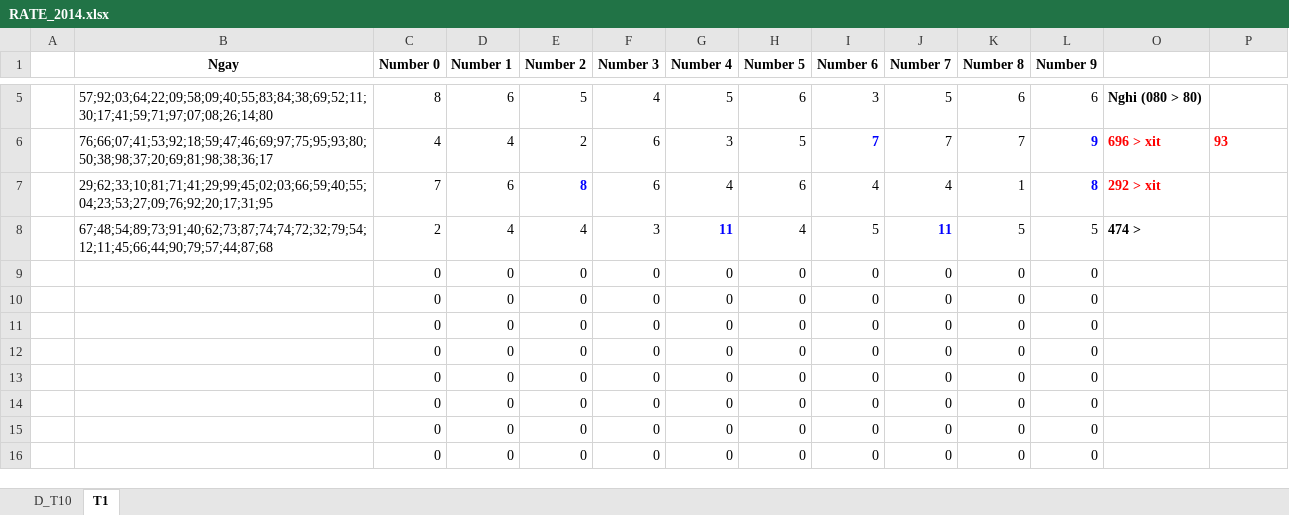
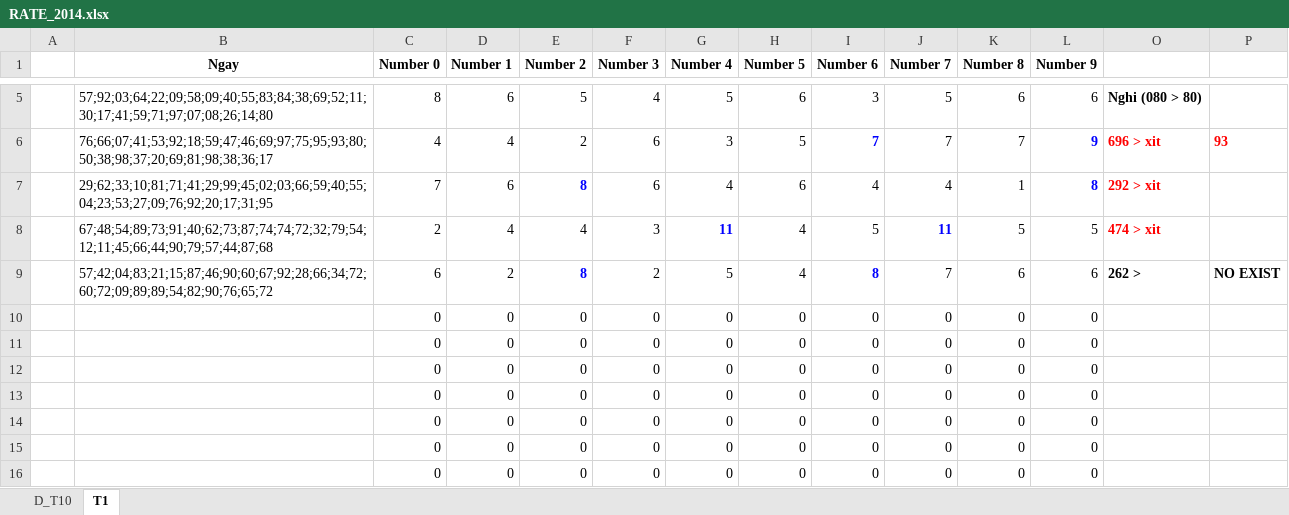
Before and after one commit to nampq/science, an Excel workbook: MakeMoney/Thong_Ke/xls/RATE_2014.xlsx, sheet T1, drawn as a sheet; only a part is shown, gaps mark what is left out; values as stored, in another font and other column widths than the file's, no borders; removed rows and columns are numbered as before the commit, all else as after; the diff names each change by its address in the sheet, - before the commit and + after, or states it on an @@ line.

```diff
--- a/MakeMoney/Thong_Ke/xls/RATE_2014.xlsx (sheet T1)
+++ b/MakeMoney/Thong_Ke/xls/RATE_2014.xlsx (sheet T1)
-O8: 474 >
+O8: 474 > xit
-O8 text colour: black
+O8 text colour: #FF0000
-row 9:  |  | 0 | 0 | 0 | 0 | 0 | 0 | 0 | 0 | 0 | 0
+row 9:  | 57;42;04;83;21;15;87;46;90;60;67;92;28;66;34;72;60;72;09;89;89;54;82;90;76;65;72 | 6 | 2 | 8 | 2 | 5 | 4 | 8 | 7 | 6 | 6 | 262 > | NO EXIST
```
Also changed, not shown: 8 other files.
